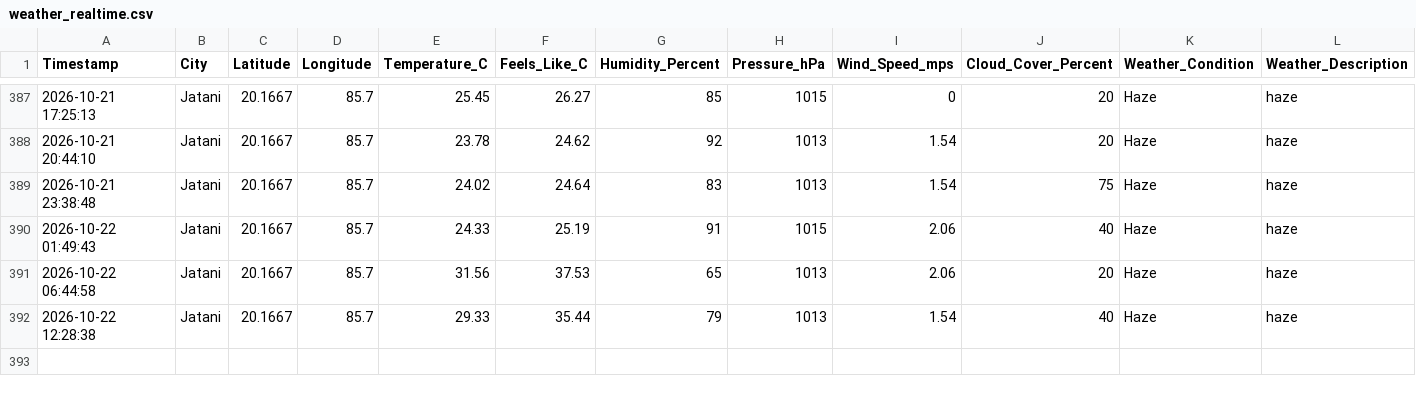
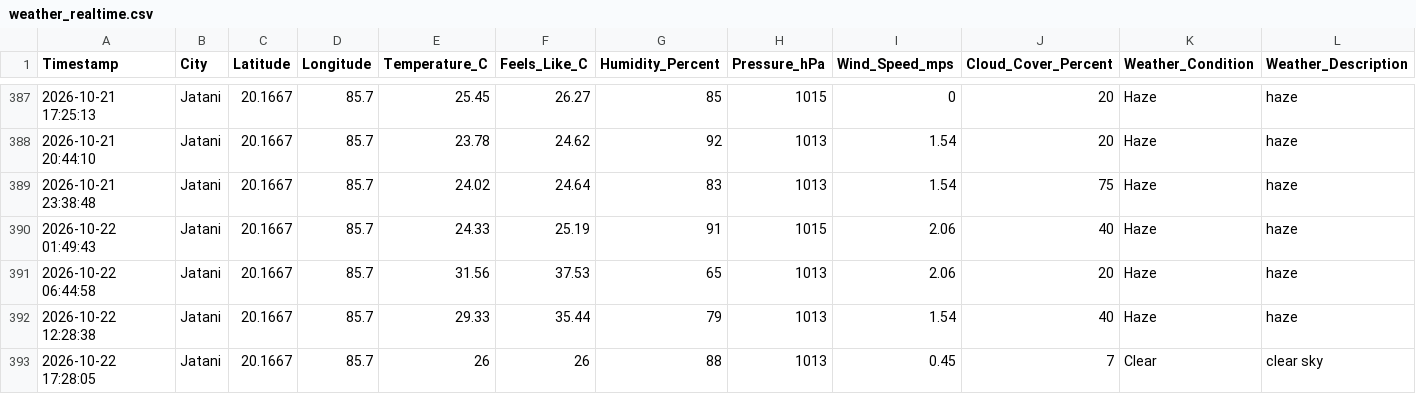
Before and after one commit to biswal-prem-5677/weather-realtime, a CSV file: weather_realtime.csv, drawn as a sheet; only a part is shown, gaps mark what is left out; rows hold the shown columns only; the diff names each change by its address in the sheet, - before the commit and + after, or states it on an @@ line.

```diff
--- a/weather_realtime.csv
+++ b/weather_realtime.csv
+row 393: 2026-10-22 17:28:05 | Jatani | 20.1667 | 85.7 | 26 | 26 | 88 | 1013 | 0.45 | 7 | Clear | clear sky
```
